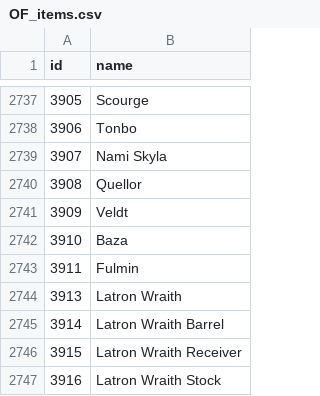
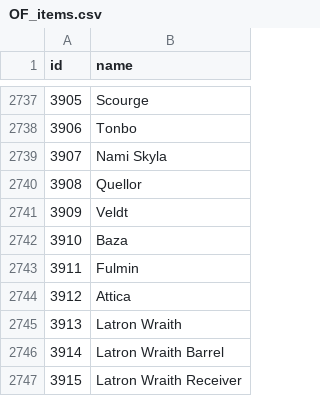
Before and after one commit to CephalonWodan/Cephalon-Wodan, a CSV file: data/overframe/OF_items.csv, drawn as a sheet; only a part is shown, gaps mark what is left out; the shorter side is filled out with more unchanged rows; the diff names each change by its address in the sheet, - before the commit and + after, or states it on an @@ line.

```diff
--- a/data/overframe/OF_items.csv
+++ b/data/overframe/OF_items.csv
+row 2744: 3912 | Attica
```
Also changed, not shown: data/overframe/OF_index.csv, 1 other file.
